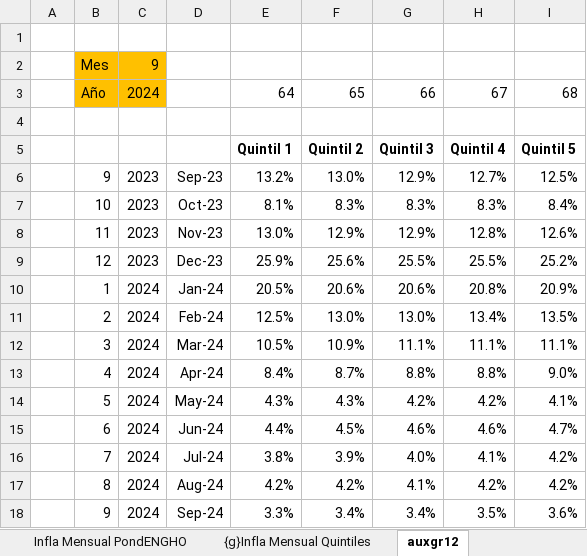
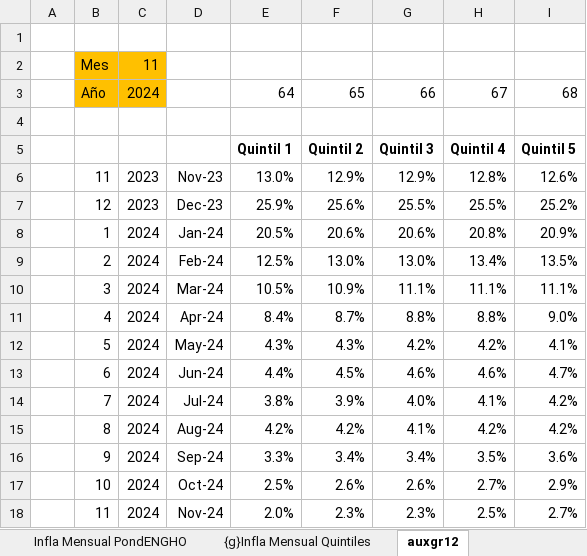
Before and after one commit to mrozada/brechas, an Excel workbook: docs/IPC por quintiles.xlsx, sheet auxgr12, drawn as a sheet; values as stored, in another font and other column widths than the file's, no borders; removed rows and columns are numbered as before the commit, all else as after; the diff names each change by its address in the sheet, - before the commit and + after, or states it on an @@ line.

```diff
--- a/docs/IPC por quintiles.xlsx (sheet auxgr12)
+++ b/docs/IPC por quintiles.xlsx (sheet auxgr12)
-C2: 9
+C2: 11
-row 6:  | 9 | 2023 | Sep-23 | 13.2% | 13.0% | 12.9% | 12.7% | 12.5%
-row 7:  | 10 | 2023 | Oct-23 | 8.1% | 8.3% | 8.3% | 8.3% | 8.4%
+row 17:  | 10 | 2024 | Oct-24 | 2.5% | 2.6% | 2.6% | 2.7% | 2.9%
+row 18:  | 11 | 2024 | Nov-24 | 2.0% | 2.3% | 2.3% | 2.5% | 2.7%
```
Also changed, not shown: sheet Infla Interanual PondENGHO, sheet Infla Mensual PondENGHO, sheet Para R, sheet Indice PondENGHO, formulas that keep their value, charts or pictures, 6 other files.
